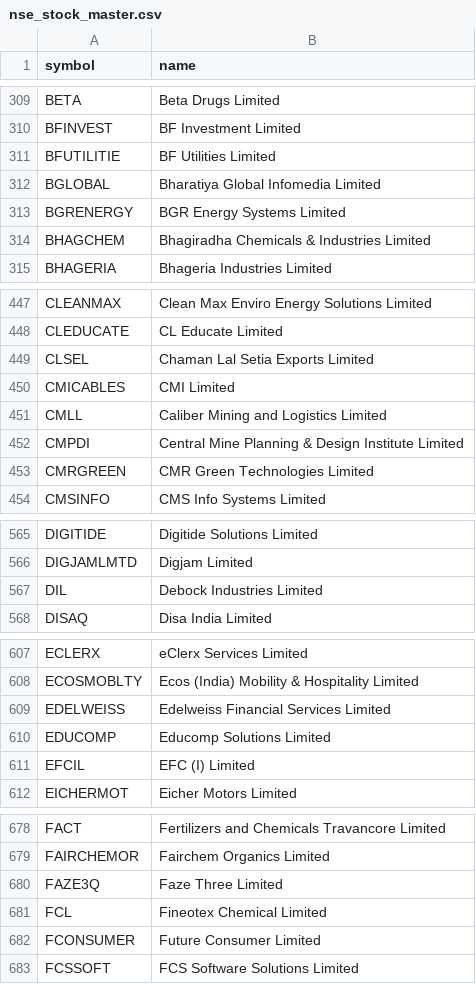
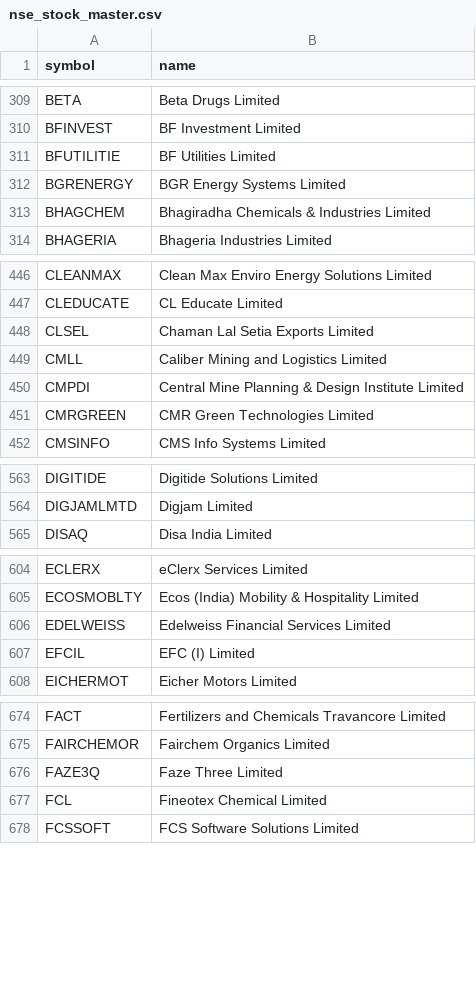
Before and after one commit to shaikmoideen/share-market, a CSV file: data/nse_stock_master.csv, drawn as a sheet; only a part is shown, gaps mark what is left out; the diff covers the shown part only.

```diff
--- a/data/nse_stock_master.csv
+++ b/data/nse_stock_master.csv
@@ -311,3 +311,2 @@ BFINVEST,BF Investment Limited
 BFUTILITIE,BF Utilities Limited
-BGLOBAL,Bharatiya Global Infomedia Limited
 BGRENERGY,BGR Energy Systems Limited
@@ -449,3 +448,2 @@ CLEDUCATE,CL Educate Limited
 CLSEL,Chaman Lal Setia Exports Limited
-CMICABLES,CMI Limited
 CMLL,Caliber Mining and Logistics Limited
@@ -566,3 +564,2 @@ DIGITIDE,Digitide Solutions Limited
 DIGJAMLMTD,Digjam Limited
-DIL,Debock Industries Limited
 DISAQ,Disa India Limited
@@ -609,3 +606,2 @@ ECOSMOBLTY,Ecos (India) Mobility & Hospitality Limited
 EDELWEISS,Edelweiss Financial Services Limited
-EDUCOMP,Educomp Solutions Limited
 EFCIL,EFC (I) Limited
@@ -681,3 +677,2 @@ FAZE3Q,Faze Three Limited
 FCL,Fineotex Chemical Limited
-FCONSUMER,Future Consumer Limited
 FCSSOFT,FCS Software Solutions Limited
```
Also changed, not shown: 9 removed rows elsewhere in this file, 4 other files.
